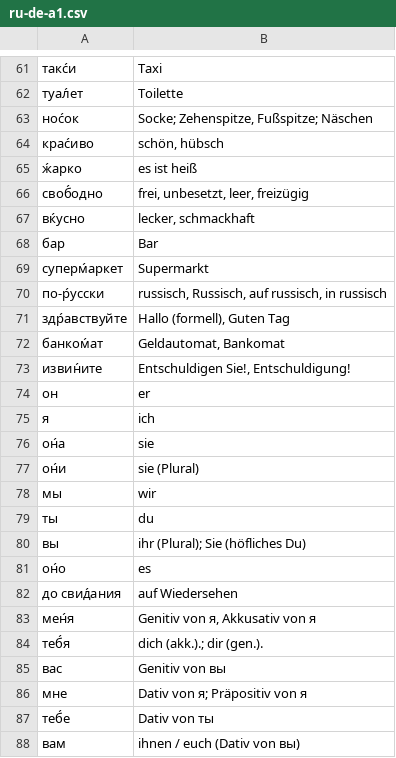
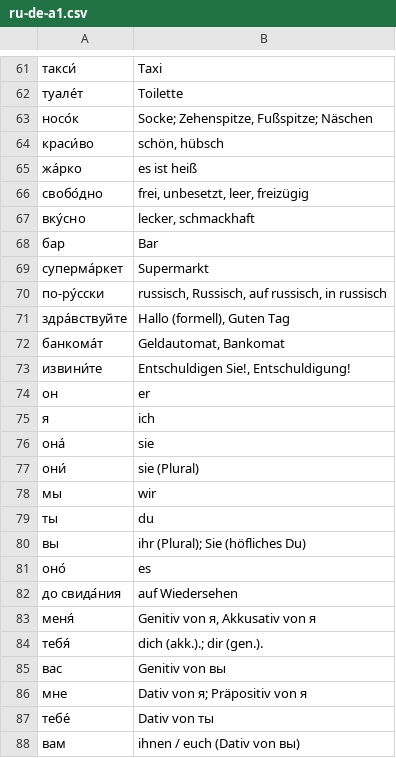
Before and after one commit to patrickbucher/openrussian_scraper, a CSV file: scraped/ru-de-a1.csv, drawn as a sheet; only a part is shown, gaps mark what is left out; the diff covers the shown part only.

```diff
--- a/scraped/ru-de-a1.csv
+++ b/scraped/ru-de-a1.csv
@@ -61,18 +61,18 @@
-"такс́и","Taxi"
-"туал́ет","Toilette"
-"нос́ок","Socke; Zehenspitze, Fußspitze; Näschen"
-"крас́иво","schön, hübsch"
-"ж́арко","es ist heiß"
-"своб́одно","frei, unbesetzt, leer, freizügig"
-"вќусно","lecker, schmackhaft"
+"такси́","Taxi"
+"туале́т","Toilette"
+"носо́к","Socke; Zehenspitze, Fußspitze; Näschen"
+"краси́во","schön, hübsch"
+"жа́рко","es ist heiß"
+"свобо́дно","frei, unbesetzt, leer, freizügig"
+"вку́сно","lecker, schmackhaft"
 "бар","Bar"
-"суперм́аркет","Supermarkt"
-"по-р́усски","russisch, Russisch, auf russisch, in russisch"
-"здр́авствуйте","Hallo (formell), Guten Tag"
-"банком́ат","Geldautomat, Bankomat"
-"извин́ите","Entschuldigen Sie!, Entschuldigung!"
+"суперма́ркет","Supermarkt"
+"по-ру́сски","russisch, Russisch, auf russisch, in russisch"
+"здра́вствуйте","Hallo (formell), Guten Tag"
+"банкома́т","Geldautomat, Bankomat"
+"извини́те","Entschuldigen Sie!, Entschuldigung!"
 "он","er"
 "я","ich"
-"он́а","sie"
-"он́и","sie (Plural)"
+"она́","sie"
+"они́","sie (Plural)"
 "мы","wir"
@@ -80,9 +80,9 @@
 "вы","ihr (Plural); Sie (höfliches Du)"
-"он́о","es"
-"до свид́ания","auf Wiedersehen"
-"мен́я","Genitiv von я, Akkusativ von я"
-"теб́я","dich (akk.).; dir (gen.)."
+"оно́","es"
+"до свида́ния","auf Wiedersehen"
+"меня́","Genitiv von я, Akkusativ von я"
+"тебя́","dich (akk.).; dir (gen.)."
 "вас","Genitiv von вы"
 "мне","Dativ von я; Präpositiv von я"
-"теб́е","Dativ von ты"
+"тебе́","Dativ von ты"
 "вам","ihnen / euch (Dativ von вы)"
```
Also changed, not shown: 40 edited cells elsewhere in this file, scraped/ru-de-a2.csv, scraped/ru-de-b1.csv, 11 other files.
